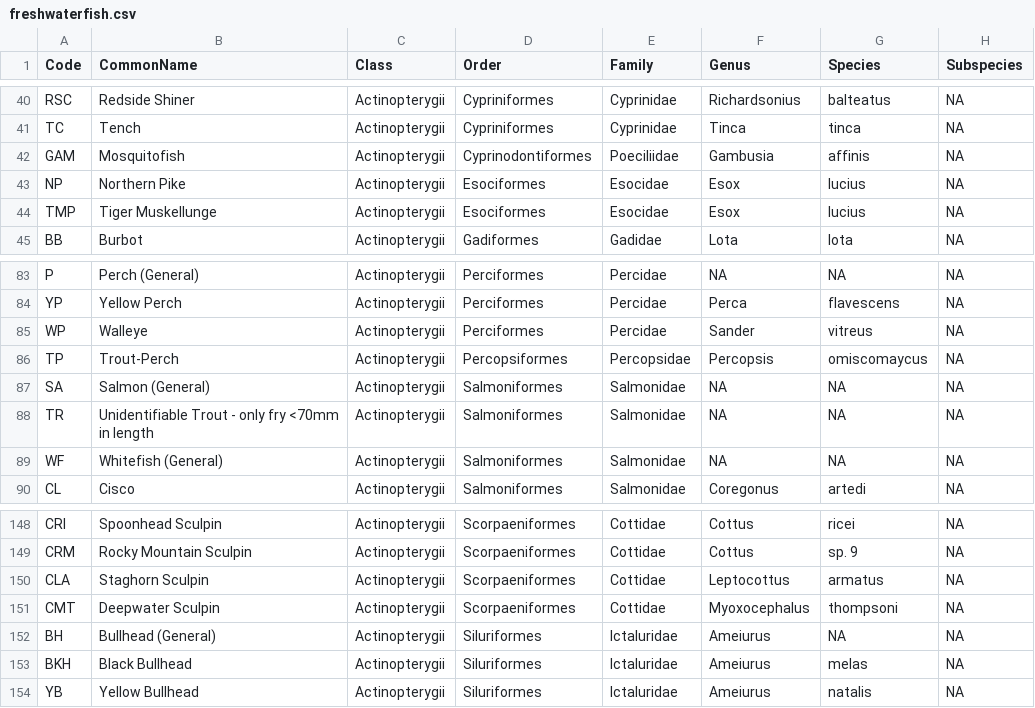
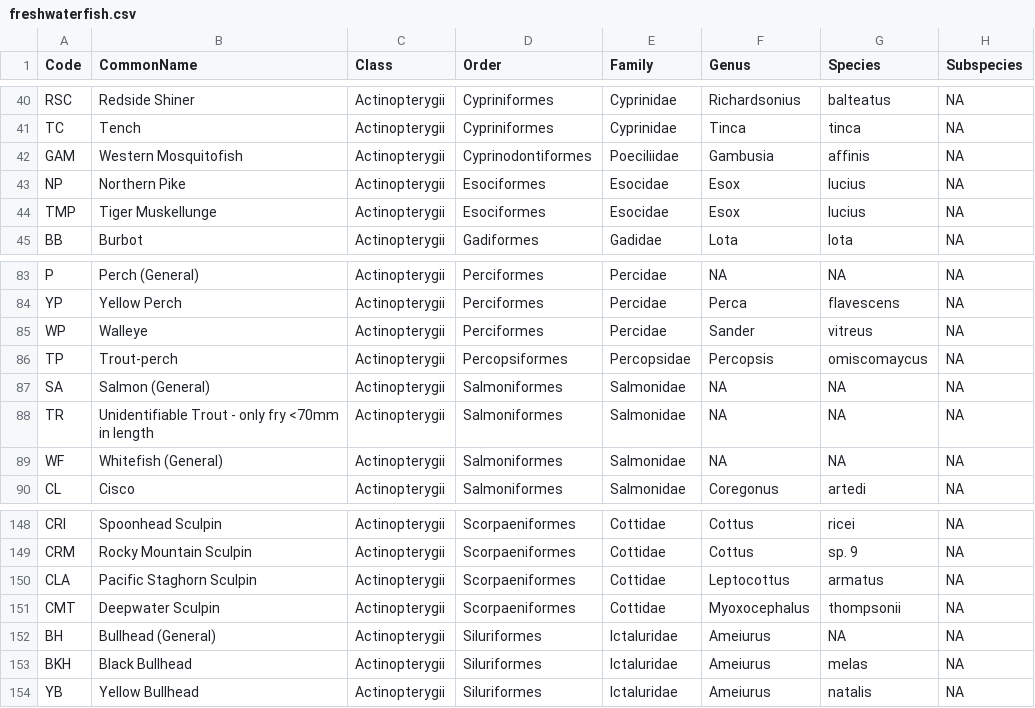
Before and after one commit to poissonconsulting/fishbc, a CSV file: data-raw/freshwaterfish/freshwaterfish.csv, drawn as a sheet; only a part is shown, gaps mark what is left out; the diff covers the shown part only; the diff names each change by its address in the sheet, - before the commit and + after, or states it on an @@ line.

```diff
--- a/data-raw/freshwaterfish/freshwaterfish.csv
+++ b/data-raw/freshwaterfish/freshwaterfish.csv
-B42 (CommonName): Mosquitofish
+B42 (CommonName): Western Mosquitofish
-B86 (CommonName): Trout-Perch
+B86 (CommonName): Trout-perch
-B150 (CommonName): Staghorn Sculpin
+B150 (CommonName): Pacific Staghorn Sculpin
-G151 (Species): thompsoni
+G151 (Species): thompsonii
```
Also changed, not shown: 20 edited cells elsewhere in this file, 2 other files.
